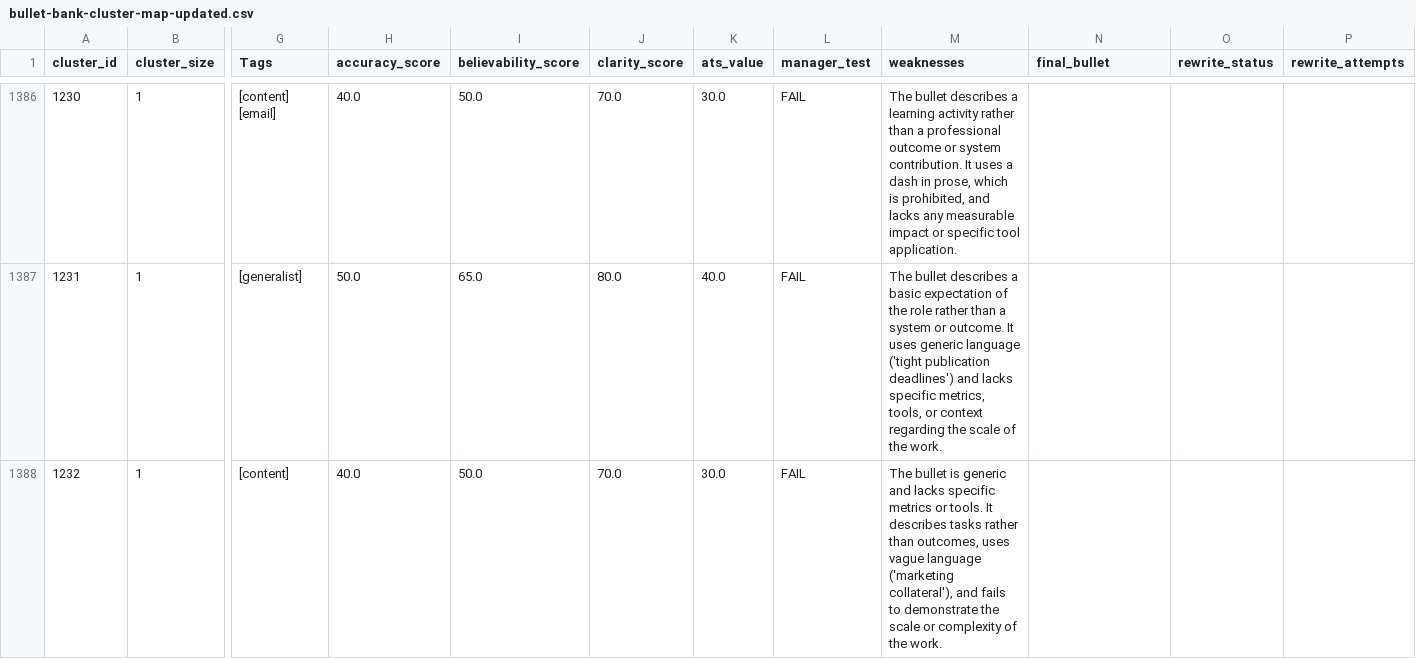
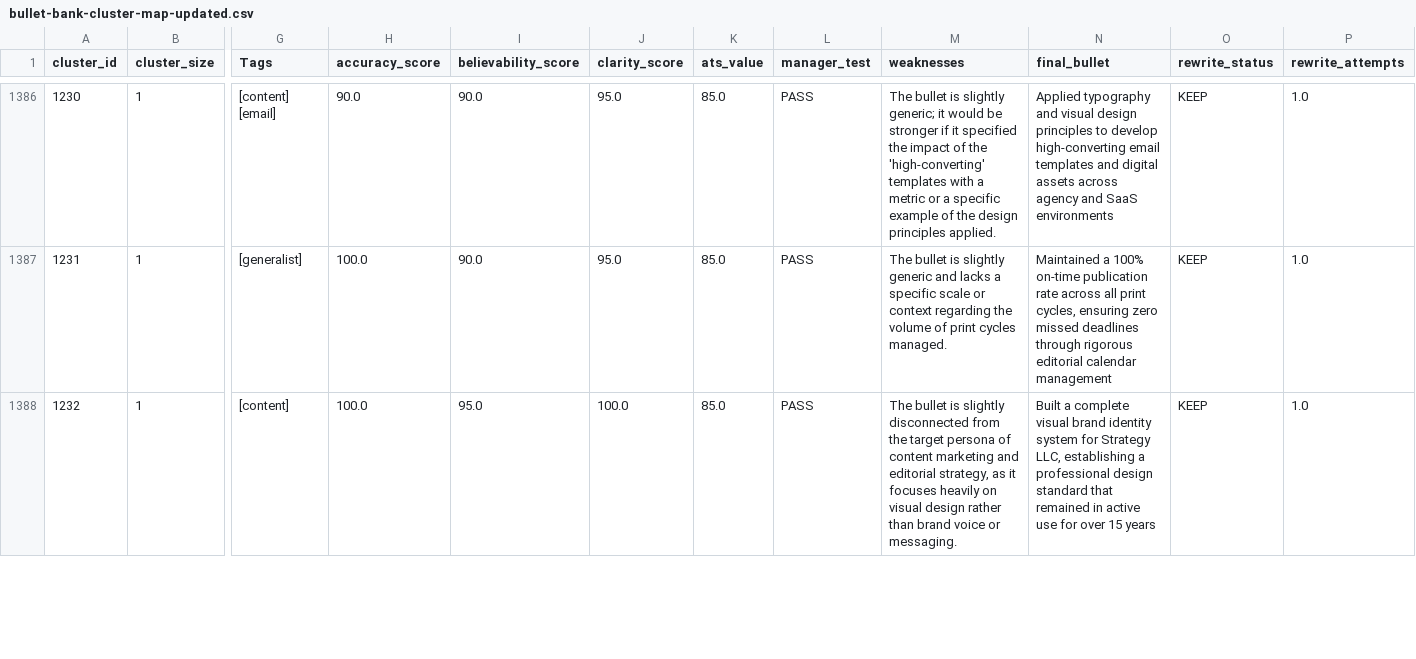
Before and after one commit to moreganooooo/resume-builder, a CSV file: resume-engine/knowledge_base/bullet-bank-cluster-map-updated.csv, drawn as a sheet; only a part is shown, gaps mark what is left out; the diff covers the shown part only; the diff names each change by its address in the sheet, - before the commit and + after, or states it on an @@ line.

```diff
--- a/resume-engine/knowledge_base/bullet-bank-cluster-map-updated.csv
+++ b/resume-engine/knowledge_base/bullet-bank-cluster-map-updated.csv
-H1386 (accuracy_score): 40.0
+H1386 (accuracy_score): 90.0
-I1386 (believability_score): 50.0
+I1386 (believability_score): 90.0
-J1386 (clarity_score): 70.0
+J1386 (clarity_score): 95.0
-K1386 (ats_value): 30.0
+K1386 (ats_value): 85.0
-L1386:L1388 (manager_test): FAIL
+L1386:L1388 (manager_test): PASS
-M1386 (weaknesses): The bullet describes a learning activity rather than a professional outcome or system contribution. It uses a dash in prose, which is prohibited, and lacks any measurable impact or specific tool application.
+M1386 (weaknesses): The bullet is slightly generic; it would be stronger if it specified the impact of the 'high-converting' templates with a metric or a specific example of the design principles applied.
-N1386 (final_bullet): (empty)
+N1386 (final_bullet): Applied typography and visual design principles to develop high-converting email templates and digital assets across agency and SaaS environments
-O1386:O1388 (rewrite_status): (empty)
+O1386:O1388 (rewrite_status): KEEP
-P1386:P1388 (rewrite_attempts): (empty)
+P1386:P1388 (rewrite_attempts): 1.0
-H1387 (accuracy_score): 50.0
+H1387 (accuracy_score): 100.0
-I1387 (believability_score): 65.0
+I1387 (believability_score): 90.0
-J1387 (clarity_score): 80.0
+J1387 (clarity_score): 95.0
-K1387 (ats_value): 40.0
+K1387 (ats_value): 85.0
-M1387 (weaknesses): The bullet describes a basic expectation of the role rather than a system or outcome. It uses generic language ('tight publication deadlines') and lacks specific metrics, tools, or context regarding the scale of the work.
+M1387 (weaknesses): The bullet is slightly generic and lacks a specific scale or context regarding the volume of print cycles managed.
-N1387 (final_bullet): (empty)
+N1387 (final_bullet): Maintained a 100% on-time publication rate across all print cycles, ensuring zero missed deadlines through rigorous editorial calendar management
-H1388 (accuracy_score): 40.0
+H1388 (accuracy_score): 100.0
-I1388 (believability_score): 50.0
+I1388 (believability_score): 95.0
-J1388 (clarity_score): 70.0
+J1388 (clarity_score): 100.0
-K1388 (ats_value): 30.0
+K1388 (ats_value): 85.0
-M1388 (weaknesses): …bullet is generic and lacks specific metrics or tools. It describes tasks rather than outcomes, uses vague language ('marketing collateral'), and fails to demonstrate the scale or complexity of the work.
+M1388 (weaknesses): …bullet is slightly disconnected from the target persona of content marketing and editorial strategy, as it focuses heavily on visual design rather than brand voice or messaging.
-N1388 (final_bullet): (empty)
+N1388 (final_bullet): Built a complete visual brand identity system for Strategy LLC, establishing a professional design standard that remained in active use for over 15 years
```
Also changed, not shown: 149 edited cells elsewhere in this file, 2 other files.
